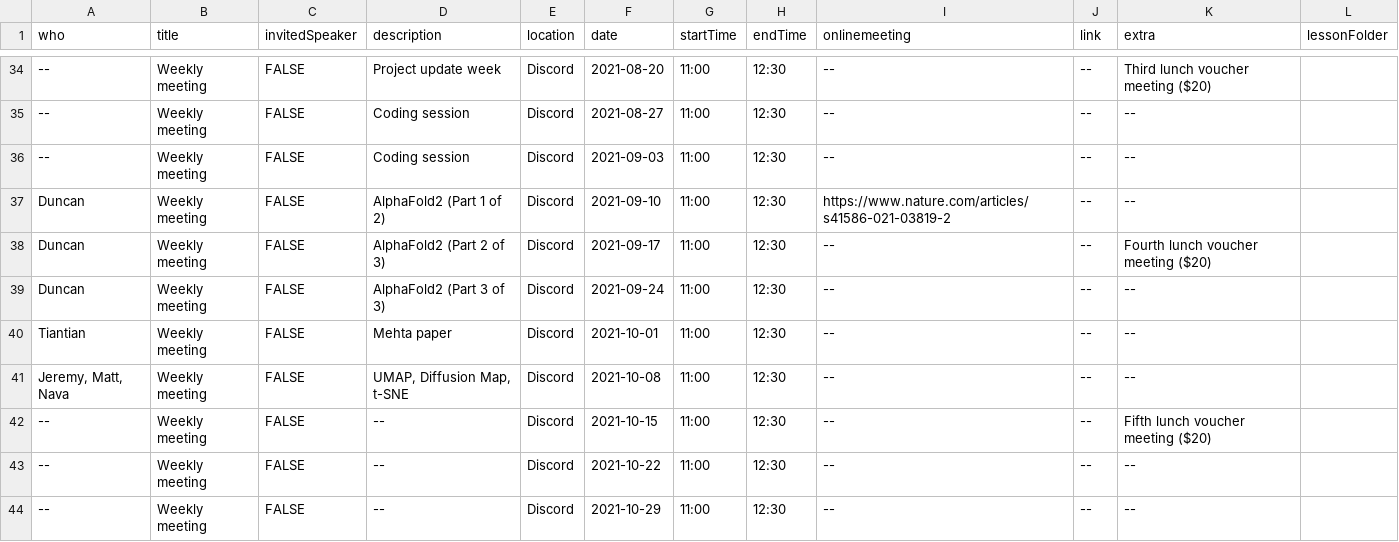
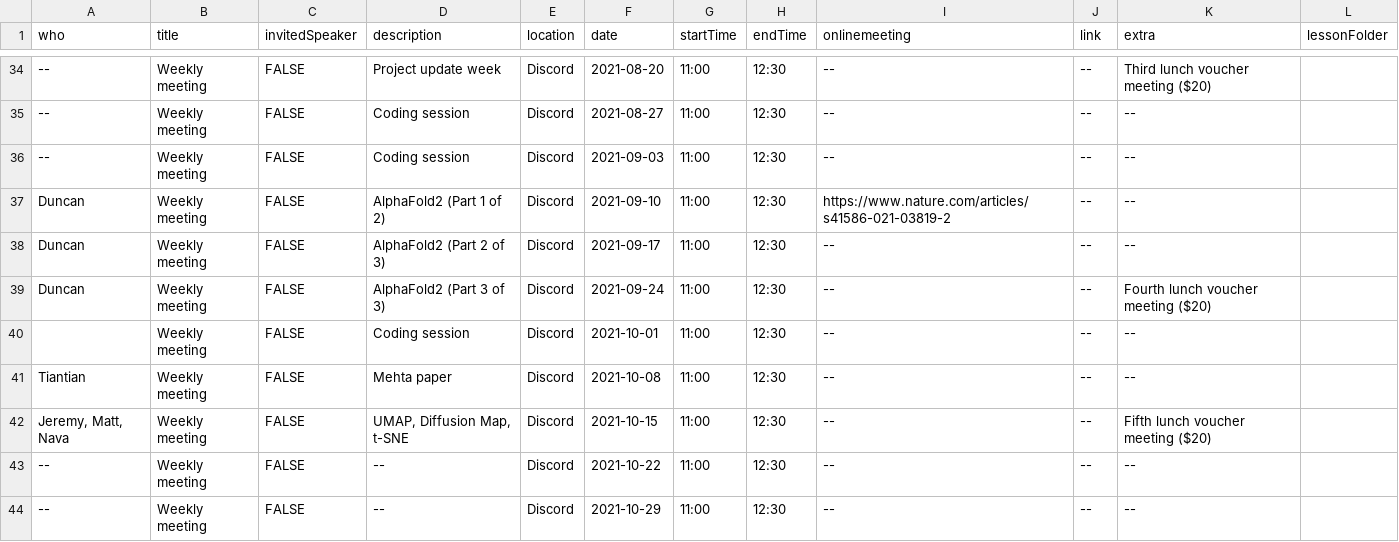
Before and after one commit to hlml-toronto/studyGroup, a CSV file: _data/Machine Learning Club Schedule - 2021.csv, drawn as a sheet; only a part is shown, gaps mark what is left out; removed rows and columns are numbered as before the commit, all else as after; the diff names each change by its address in the sheet, - before the commit and + after, or states it on an @@ line.

Commit message:
schedule update

```diff
--- a/_data/Machine Learning Club Schedule - 2021.csv
+++ b/_data/Machine Learning Club Schedule - 2021.csv
-K38 (extra): Fourth lunch voucher meeting ($20)
+K38 (extra): --
-K39 (extra): --
+K39 (extra): Fourth lunch voucher meeting ($20)
+row 40:  | Weekly meeting | FALSE | Coding session | Discord | 2021-10-01 | 11:00 | 12:30 | -- | -- | --
-F41 (date): 2021-10-01
+F41 (date): 2021-10-08
-F42 (date): 2021-10-08
+F42 (date): 2021-10-15
-K42 (extra): --
+K42 (extra): Fifth lunch voucher meeting ($20)
-row 42: -- | Weekly meeting | FALSE | -- | Discord | 2021-10-15 | 11:00 | 12:30 | -- | -- | Fifth lunch voucher meeting ($20)
```
